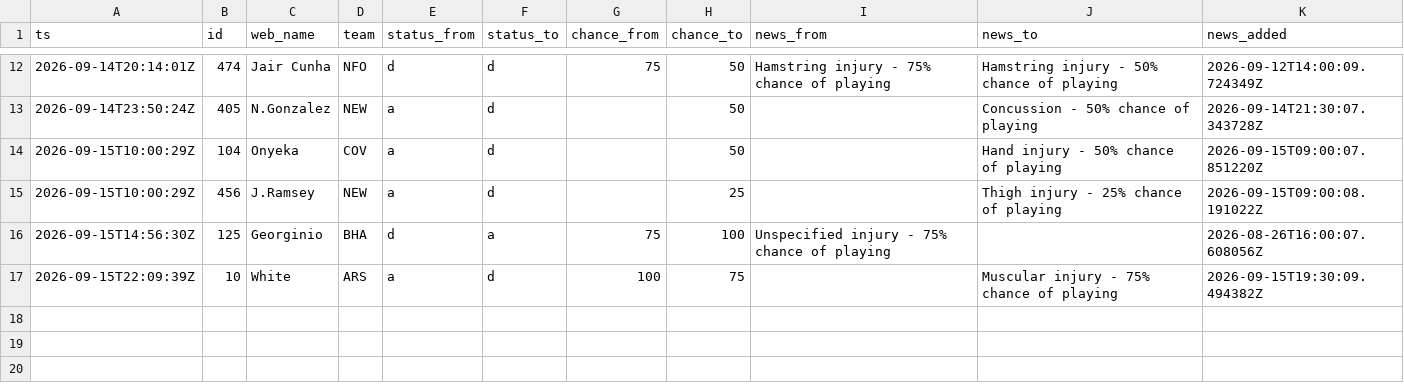
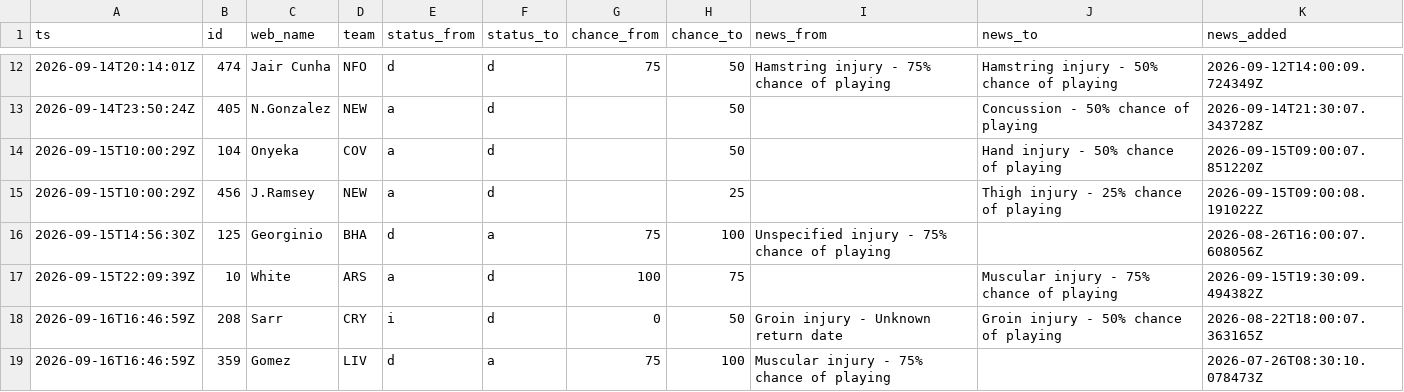
Before and after one commit to nr-jp/fpl-mirror, a CSV file: data/derived/news_log.csv, drawn as a sheet; only a part is shown, gaps mark what is left out; the diff names each change by its address in the sheet, - before the commit and + after, or states it on an @@ line.

```diff
--- a/data/derived/news_log.csv
+++ b/data/derived/news_log.csv
+row 18: 2026-09-16T16:46:59Z | 208 | Sarr | CRY | i | d | 0 | 50 | Groin injury - Unknown return date | Groin injury - 50% chance of playing | 2026-08-22T18:00:07.363165Z
+row 19: 2026-09-16T16:46:59Z | 359 | Gomez | LIV | d | a | 75 | 100 | Muscular injury - 75% chance of playing |  | 2026-07-26T08:30:10.078473Z
```
Also changed, not shown: data/derived/players.csv, 6 other files.
